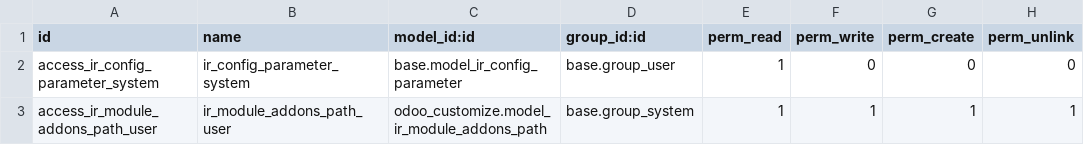
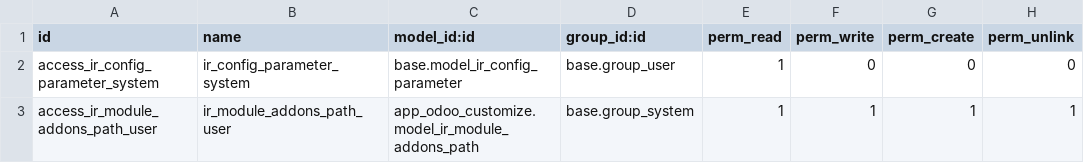
Before and after one commit to getappro/misc-addons, a CSV file: app_odoo_customize/security/ir.model.access.csv, drawn as a sheet.

```diff
--- a/app_odoo_customize/security/ir.model.access.csv
+++ b/app_odoo_customize/security/ir.model.access.csv
@@ -2,2 +2,2 @@ id,name,model_id:id,group_id:id,perm_read,perm_write,perm_create,perm_unlink
 access_ir_config_parameter_system,ir_config_parameter_system,base.model_ir_config_parameter,base.group_user,1,0,0,0
-access_ir_module_addons_path_user,ir_module_addons_path_user,odoo_customize.model_ir_module_addons_path,base.group_system,1,1,1,1
+access_ir_module_addons_path_user,ir_module_addons_path_user,app_odoo_customize.model_ir_module_addons_path,base.group_system,1,1,1,1
```
Also changed, not shown: 19 other files.
